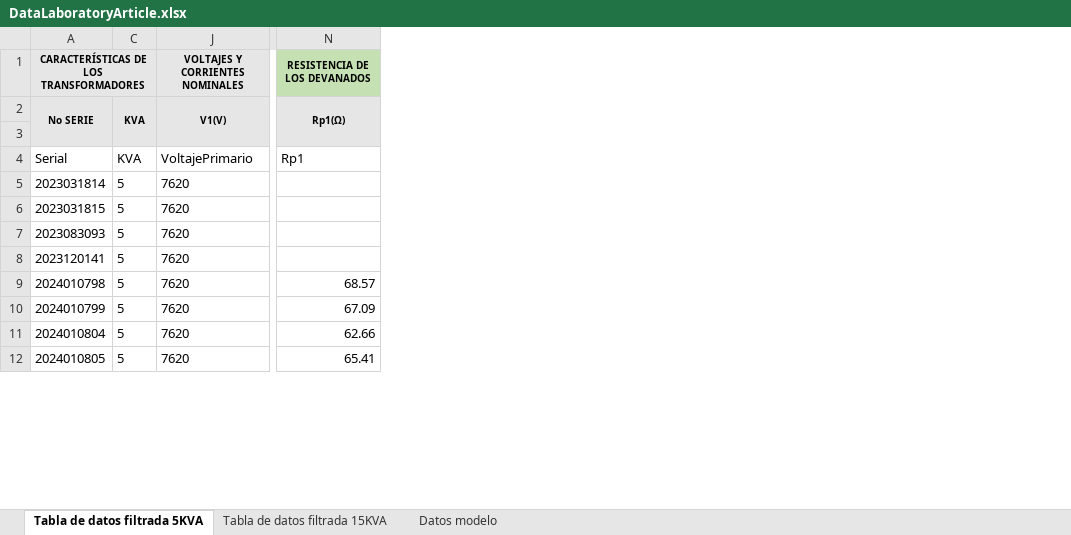
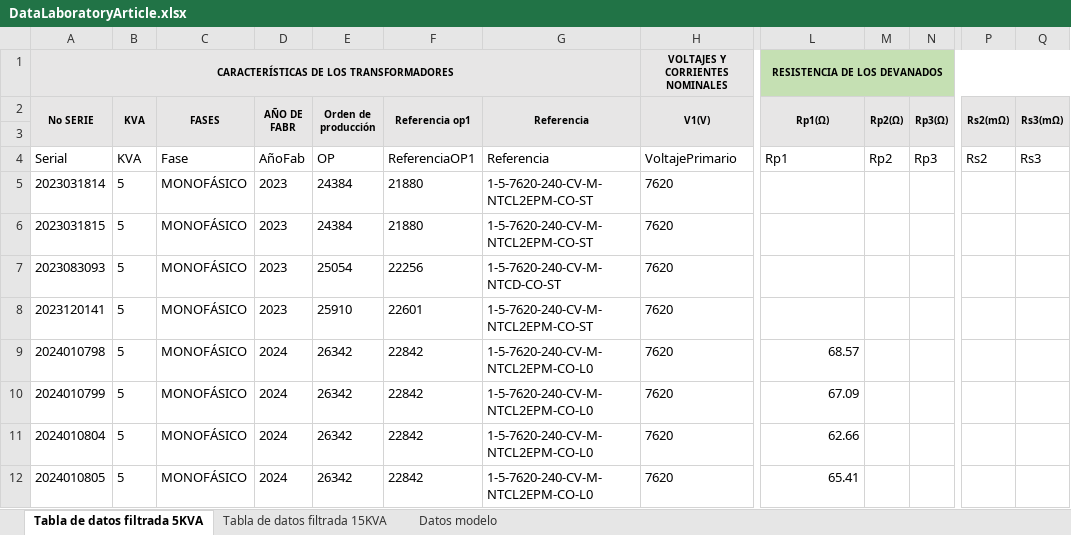
Before and after one commit to SantiagoGuzmanA/Fault-diagnosis-model-for-early-warnings-in-electrical-transformers, an Excel workbook: data/raw/DataLaboratoryArticle.xlsx, sheet Tabla de datos filtrada 5KVA, drawn as a sheet; only a part is shown, gaps mark what is left out; values as stored, in another font and other column widths than the file's, no borders; table styles not drawn; the diff names each change by its address in the sheet, - before the commit and + after, or states it on an @@ line.

Commit message:
no message

```diff
--- a/data/raw/DataLaboratoryArticle.xlsx (sheet Tabla de datos filtrada 5KVA)
+++ b/data/raw/DataLaboratoryArticle.xlsx (sheet Tabla de datos filtrada 5KVA)
+column C (FASES), rows 4-12: Fase | MONOFÁSICO | MONOFÁSICO | MONOFÁSICO | MONOFÁSICO | MONOFÁSICO | MONOFÁSICO | MONOFÁSICO | MONOFÁSICO
@@ column D (AÑO DE FABR) unhidden, rows 4-12: AñoFab | 2023 | 2023 | 2023 | 2023 | 2024 | 2024 | 2024 | 2024 @@
@@ column E (Orden de producción) unhidden, rows 4-12: OP | 24384 | 24384 | 25054 | 25910 | 26342 | 26342 | 26342 | 26342 @@
@@ column F (Referencia op1) unhidden, rows 4-12: ReferenciaOP1 | 21880 | 21880 | 22256 | 22601 | 22842 | 22842 | 22842 | 22842 @@
@@ column G (Referencia) unhidden, rows 4-12: Referencia | 1-5-7620-240-CV-M-NTCL2EPM-CO-ST | 1-5-7620-240-CV-M-NTCL2EPM-CO-ST | 1-5-7620-240-CV-M-NTCD-CO-ST | 1-5-7620-240-CV-M-NTCL2EPM-CO-ST | 1-5-7620-240-CV-M-NTCL2EPM-CO-L0 | 1-5-7620-240-CV-M-NTCL2EPM-CO-L0 | 1-5-7620-240-CV-M-NTCL2EPM-CO-L0 | 1-5-7620-240-CV-M-NTCL2EPM-CO-L0 @@
+column M (Rp2(Ω)), row 4: Rp2
+column N (Rp3(Ω)), row 4: Rp3
@@ column P (Rs2(mΩ)) unhidden, row 4: Rs2 @@
+column Q (Rs3(mΩ)), row 4: Rs3
```
Also changed, not shown: hidden cells.
